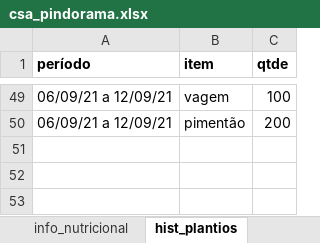
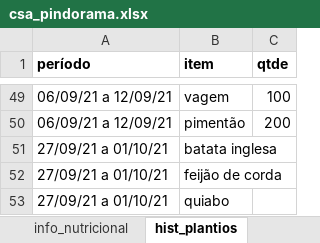
Before and after one commit to renato-favarin/web_app_CSA, an Excel workbook: data/csa_pindorama.xlsx, sheet hist_plantios, drawn as a sheet; only a part is shown, gaps mark what is left out; values as stored, in another font and other column widths than the file's, no borders; the diff names each change by its address in the sheet, - before the commit and + after, or states it on an @@ line.

```diff
--- a/data/csa_pindorama.xlsx (sheet hist_plantios)
+++ b/data/csa_pindorama.xlsx (sheet hist_plantios)
+row 51: 27/09/21 a 01/10/21 | batata inglesa
+row 52: 27/09/21 a 01/10/21 | feijão de corda
+row 53: 27/09/21 a 01/10/21 | quiabo
```
Also changed, not shown: sheet hist_cestas, sheet produtos, sheet busca_cesta, sheet qtde_cestas.
